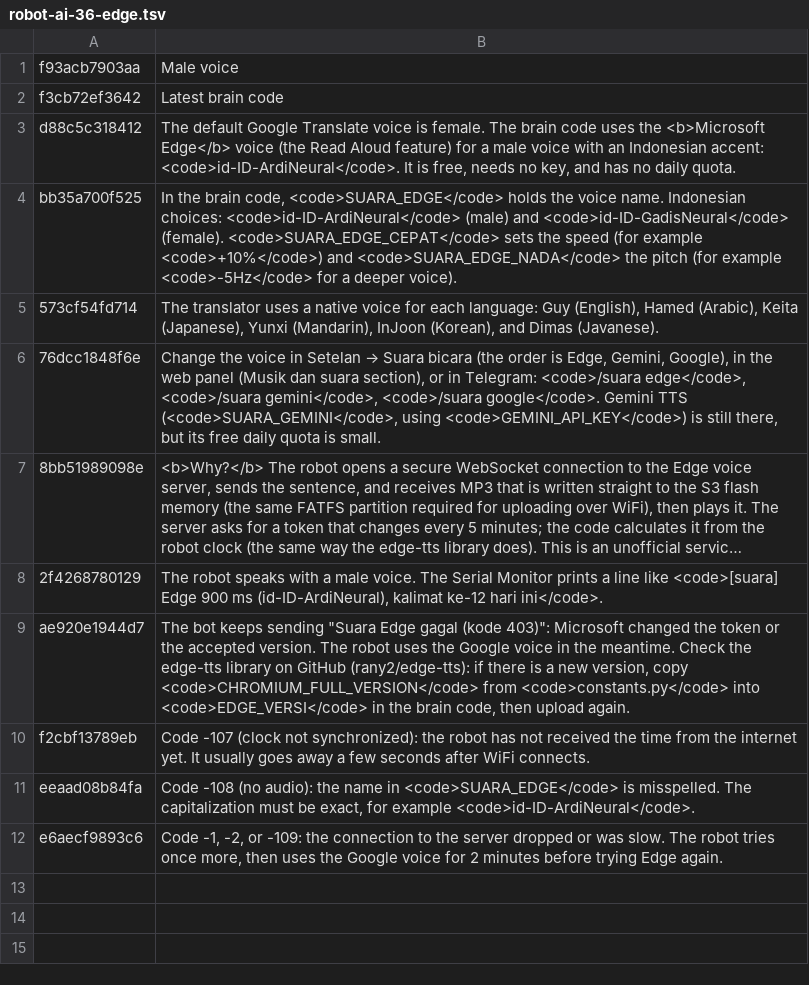
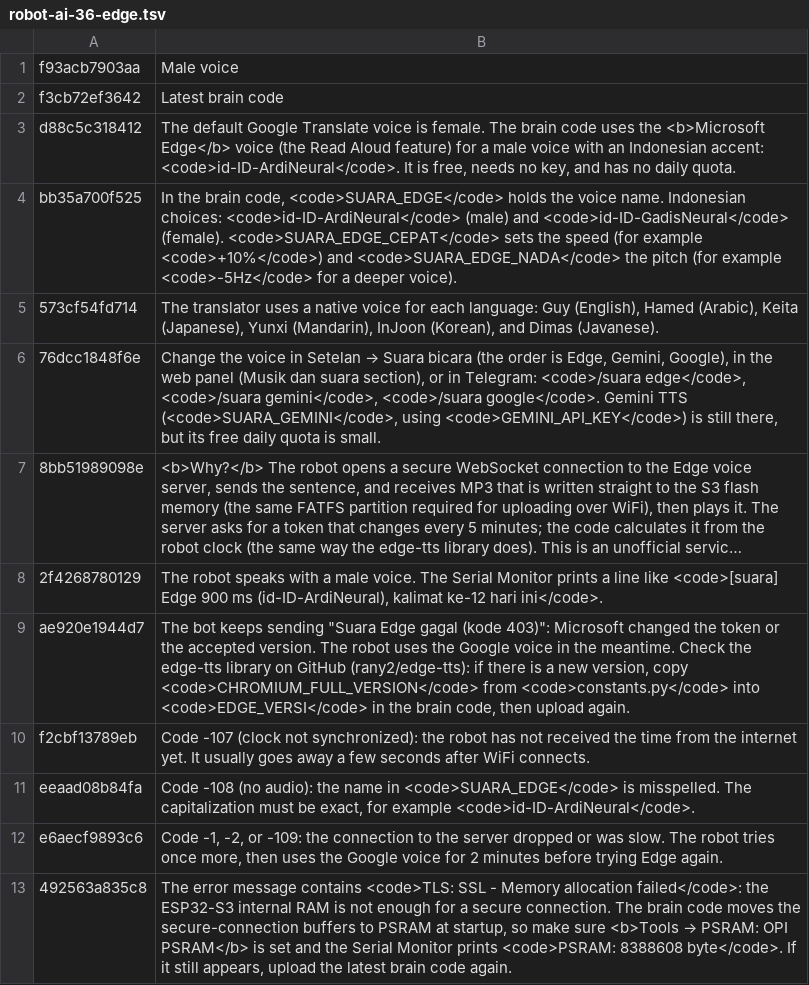
Before and after one commit to rizkyadisatria/rizkyadisatria.github.io, a TSV file: public/controller/_alat/terjemahan/robot-ai-36-edge.tsv, drawn as a sheet; long unchanged cells end in …; the diff names each change by its address in the sheet, - before the commit and + after, or states it on an @@ line.

Commit message:
Zond: buffer sambungan HTTPS (mbedTLS) dipindah ke PSRAM supaya tidak kehabisan RAM internal

```diff
--- a/public/controller/_alat/terjemahan/robot-ai-36-edge.tsv
+++ b/public/controller/_alat/terjemahan/robot-ai-36-edge.tsv
+row 13: 492563a835c8 | The error message contains <code>TLS: SSL - Memory allocation failed</code>: the ESP32-S3 internal RAM is not enough for a secure connection. The brain code moves the secure-connection buffers to PSRAM at startup, so make sure <b>Tools → PSRAM: OPI PSRAM</b> is set and the Serial Monitor prints <code>PSRAM: 8388608 byte</code>. If it still appears, upload the latest brain code again.
```
Also changed, not shown: 5 other files.
